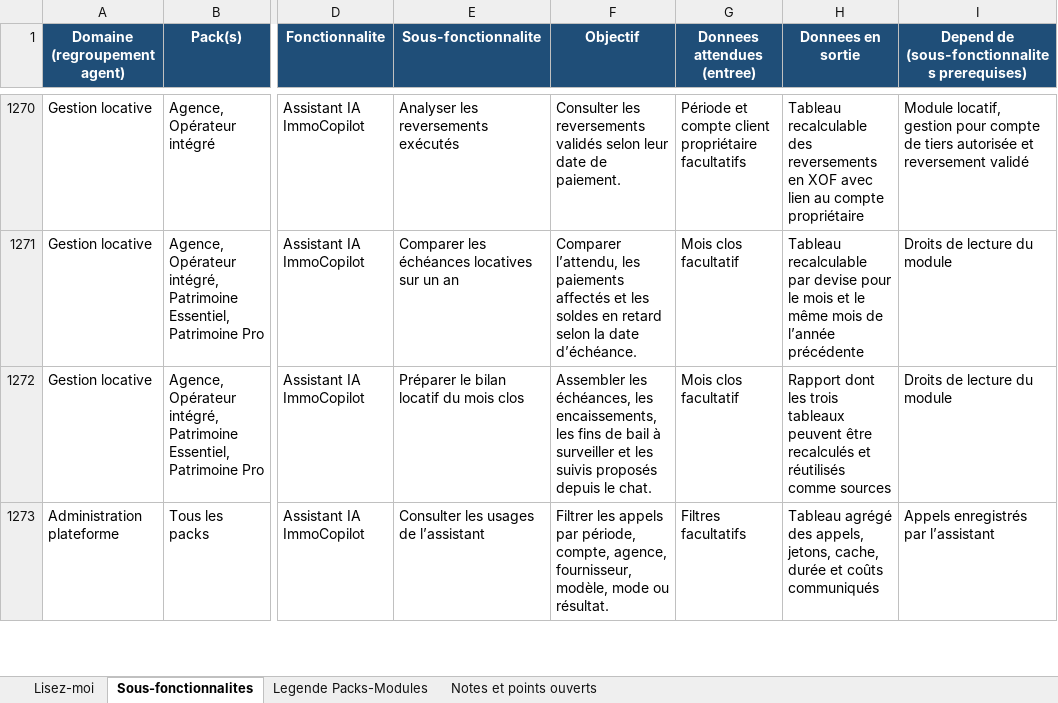
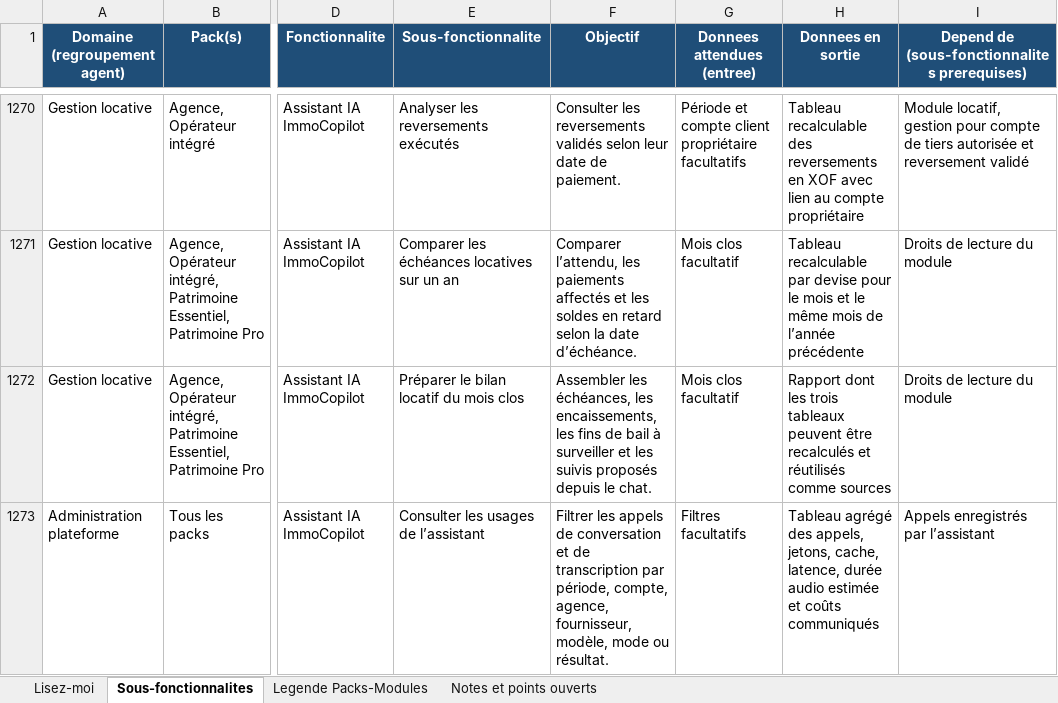
Before and after one commit to bkourouma/immotopia, an Excel workbook: docs/fonctionnalites/ImmoTopia_Wiki_Fonctionnalites.xlsx, sheet Sous-fonctionnalites, drawn as a sheet; only a part is shown, gaps mark what is left out; values as stored, in another font and other column widths than the file's, no borders; table styles not drawn; the diff covers the shown part only; the diff names each change by its address in the sheet, - before the commit and + after, or states it on an @@ line.

Commit message:
feat(assistant): configurer les moteurs de transcription

```diff
--- a/docs/fonctionnalites/ImmoTopia_Wiki_Fonctionnalites.xlsx (sheet Sous-fonctionnalites)
+++ b/docs/fonctionnalites/ImmoTopia_Wiki_Fonctionnalites.xlsx (sheet Sous-fonctionnalites)
-F1273 (Objectif): …les appels par période,…
+F1273 (Objectif): …les appels de conversation et de transcription par période,…
-H1273 (Donnees en sortie): …jetons, cache, durée et coûts…
+H1273 (Donnees en sortie): …jetons, cache, latence, durée audio estimée et coûts…
```
Also changed, not shown: 5 edited cells elsewhere in this sheet, 28 other files.
